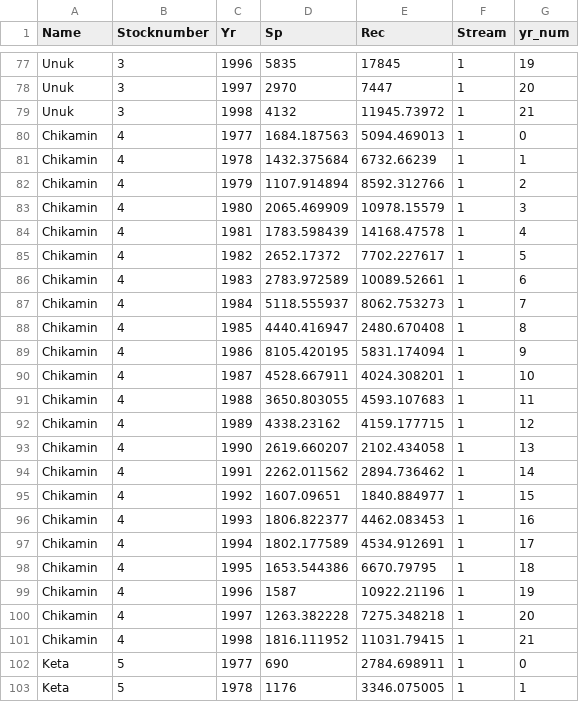
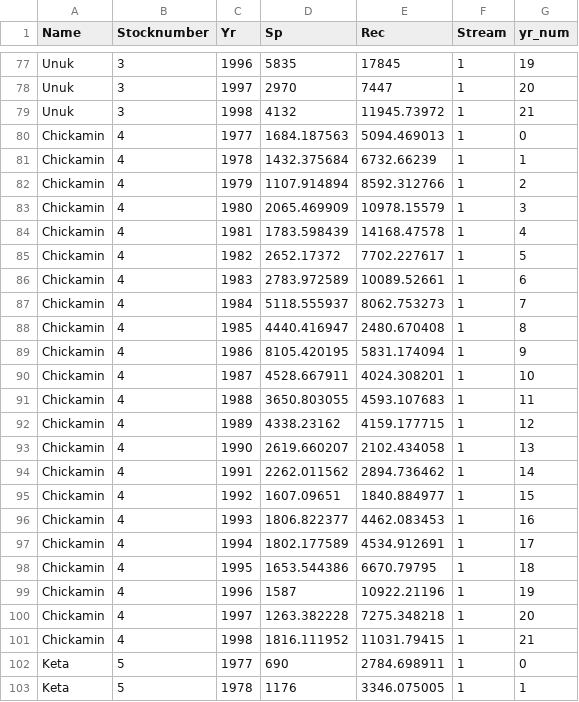
Before and after one commit to carrieholt/Watershed-Area-Model, a CSV file: DataIn/SRinputfile.csv, drawn as a sheet; only a part is shown, gaps mark what is left out; the diff covers the shown part only.

```diff
--- a/DataIn/SRinputfile.csv
+++ b/DataIn/SRinputfile.csv
@@ -79,24 +79,24 @@ Unuk,3,1997,2970,7447,1,20
 Unuk,3,1998,4132,11945.73972,1,21
-Chikamin,4,1977,1684.187563,5094.469013,1,0
-Chikamin,4,1978,1432.375684,6732.66239,1,1
-Chikamin,4,1979,1107.914894,8592.312766,1,2
-Chikamin,4,1980,2065.469909,10978.15579,1,3
-Chikamin,4,1981,1783.598439,14168.47578,1,4
-Chikamin,4,1982,2652.17372,7702.227617,1,5
-Chikamin,4,1983,2783.972589,10089.52661,1,6
-Chikamin,4,1984,5118.555937,8062.753273,1,7
-Chikamin,4,1985,4440.416947,2480.670408,1,8
-Chikamin,4,1986,8105.420195,5831.174094,1,9
-Chikamin,4,1987,4528.667911,4024.308201,1,10
-Chikamin,4,1988,3650.803055,4593.107683,1,11
-Chikamin,4,1989,4338.23162,4159.177715,1,12
-Chikamin,4,1990,2619.660207,2102.434058,1,13
-Chikamin,4,1991,2262.011562,2894.736462,1,14
-Chikamin,4,1992,1607.09651,1840.884977,1,15
-Chikamin,4,1993,1806.822377,4462.083453,1,16
-Chikamin,4,1994,1802.177589,4534.912691,1,17
-Chikamin,4,1995,1653.544386,6670.79795,1,18
-Chikamin,4,1996,1587,10922.21196,1,19
-Chikamin,4,1997,1263.382228,7275.348218,1,20
-Chikamin,4,1998,1816.111952,11031.79415,1,21
+Chickamin,4,1977,1684.187563,5094.469013,1,0
+Chickamin,4,1978,1432.375684,6732.66239,1,1
+Chickamin,4,1979,1107.914894,8592.312766,1,2
+Chickamin,4,1980,2065.469909,10978.15579,1,3
+Chickamin,4,1981,1783.598439,14168.47578,1,4
+Chickamin,4,1982,2652.17372,7702.227617,1,5
+Chickamin,4,1983,2783.972589,10089.52661,1,6
+Chickamin,4,1984,5118.555937,8062.753273,1,7
+Chickamin,4,1985,4440.416947,2480.670408,1,8
+Chickamin,4,1986,8105.420195,5831.174094,1,9
+Chickamin,4,1987,4528.667911,4024.308201,1,10
+Chickamin,4,1988,3650.803055,4593.107683,1,11
+Chickamin,4,1989,4338.23162,4159.177715,1,12
+Chickamin,4,1990,2619.660207,2102.434058,1,13
+Chickamin,4,1991,2262.011562,2894.736462,1,14
+Chickamin,4,1992,1607.09651,1840.884977,1,15
+Chickamin,4,1993,1806.822377,4462.083453,1,16
+Chickamin,4,1994,1802.177589,4534.912691,1,17
+Chickamin,4,1995,1653.544386,6670.79795,1,18
+Chickamin,4,1996,1587,10922.21196,1,19
+Chickamin,4,1997,1263.382228,7275.348218,1,20
+Chickamin,4,1998,1816.111952,11031.79415,1,21
 Keta,5,1977,690,2784.698911,1,0
```
Also changed, not shown: 39 edited cells elsewhere in this file, DataIn/WatershedArea.csv, 2 other files.
